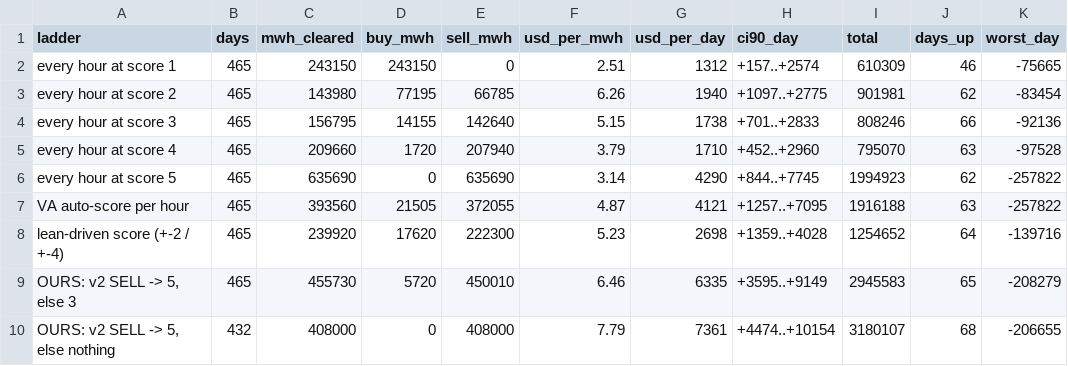
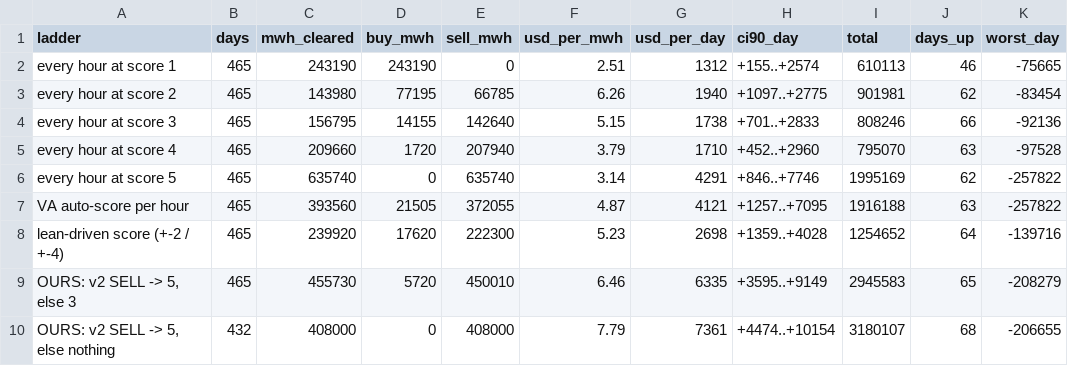
Before and after one commit to Dynastymaad/ieso-cushion-model, a CSV file: data/dv_ladders_EAST.csv, drawn as a sheet.

```diff
--- a/data/dv_ladders_EAST.csv
+++ b/data/dv_ladders_EAST.csv
@@ -1,3 +1,3 @@
 ladder,days,mwh_cleared,buy_mwh,sell_mwh,usd_per_mwh,usd_per_day,ci90_day,total,days_up,worst_day
-every hour at score 1,465,243150,243150,0,2.51,1312,+157..+2574,610309,46,-75665
+every hour at score 1,465,243190,243190,0,2.51,1312,+155..+2574,610113,46,-75665
 every hour at score 2,465,143980,77195,66785,6.26,1940,+1097..+2775,901981,62,-83454
@@ -5,3 +5,3 @@ every hour at score 3,465,156795,14155,142640,5.15,1738,+701..+2833,808246,66,-9
 every hour at score 4,465,209660,1720,207940,3.79,1710,+452..+2960,795070,63,-97528
-every hour at score 5,465,635690,0,635690,3.14,4290,+844..+7745,1994923,62,-257822
+every hour at score 5,465,635740,0,635740,3.14,4291,+846..+7746,1995169,62,-257822
 VA auto-score per hour,465,393560,21505,372055,4.87,4121,+1257..+7095,1916188,63,-257822
```
Also changed, not shown: data/dv_ladders_OTTAWA.csv, data/dv_rules_EAST.csv, 4 other files.
